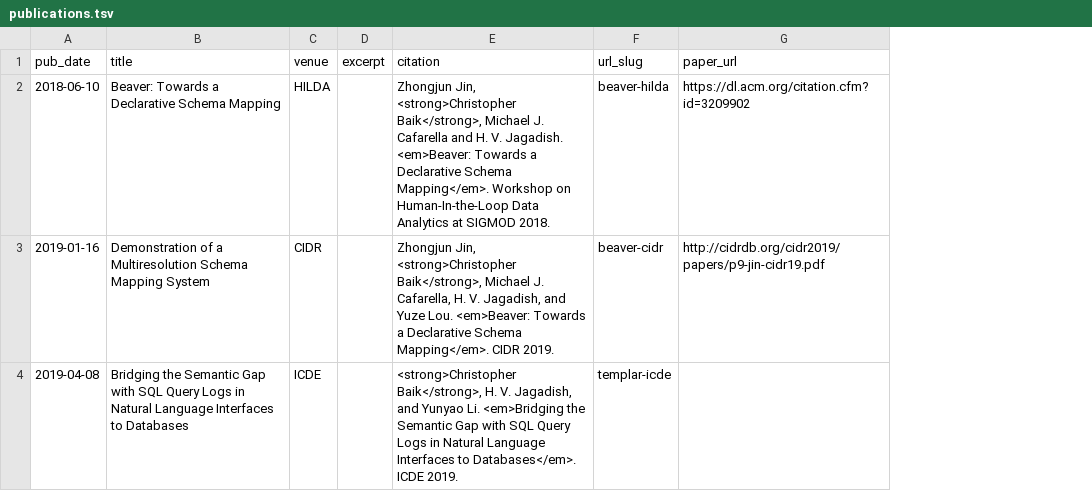
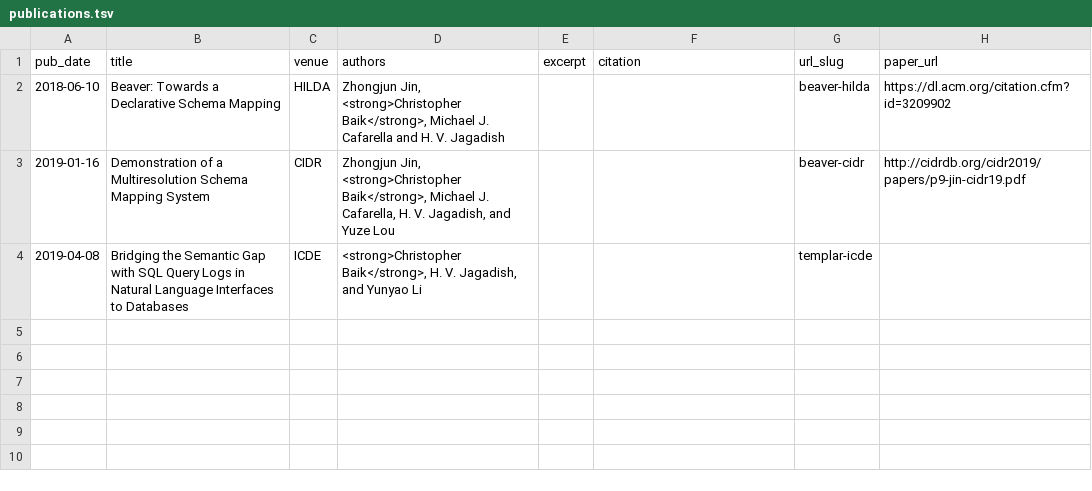
Before and after one commit to Calculus-1/calculus1.github.io, a TSV file: markdown_generator/publications.tsv, drawn as a sheet; addresses are those after the commit; the diff names each change by its address in the sheet, - before the commit and + after, or states it on an @@ line.

Commit message:
Update publications handling

```diff
--- a/markdown_generator/publications.tsv
+++ b/markdown_generator/publications.tsv
+column D (authors), rows 2-4: Zhongjun Jin, <strong>Christopher Baik</strong>, Michael J. Cafarella and H. V. Jagadish | Zhongjun Jin, <strong>Christopher Baik</strong>, Michael J. Cafarella, H. V. Jagadish, and Yuze Lou | <strong>Christopher Baik</strong>, H. V. Jagadish, and Yunyao Li
-F2 (citation): Zhongjun Jin, <strong>Christopher Baik</strong>, Michael J. Cafarella and H. V. Jagadish. <em>Beaver: Towards a Declarative Schema Mapping</em>. Workshop on Human-In-the-Loop Data Analytics at SIGMOD 2018.
+F2 (citation): (empty)
-F3 (citation): Zhongjun Jin, <strong>Christopher Baik</strong>, Michael J. Cafarella, H. V. Jagadish, and Yuze Lou. <em>Beaver: Towards a Declarative Schema Mapping</em>. CIDR 2019.
+F3 (citation): (empty)
-F4 (citation): <strong>Christopher Baik</strong>, H. V. Jagadish, and Yunyao Li. <em>Bridging the Semantic Gap with SQL Query Logs in Natural Language Interfaces to Databases</em>. ICDE 2019.
+F4 (citation): (empty)
```
Also changed, not shown: 5 other files.
